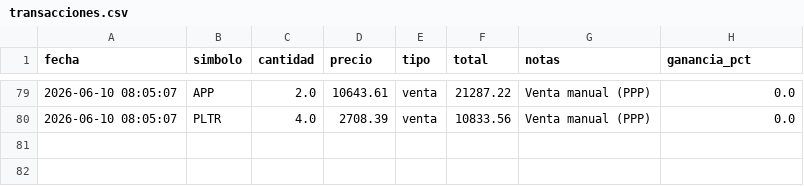
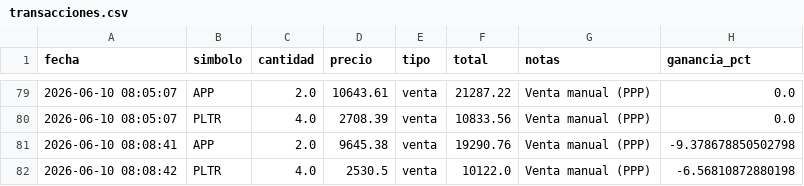
Before and after one commit to alopezuci-arch/trading-app-3.1, a CSV file: data/transacciones.csv, drawn as a sheet; only a part is shown, gaps mark what is left out.

Commit message:
[trading-app] sincronizar transacciones

```diff
--- a/data/transacciones.csv
+++ b/data/transacciones.csv
@@ -80 +80,3 @@ fecha,simbolo,cantidad,precio,tipo,total,notas,ganancia_pct
 2026-06-10 08:05:07,PLTR,4.0,2708.39,venta,10833.56,Venta manual (PPP),0.0
+2026-06-10 08:08:41,APP,2.0,9645.38,venta,19290.76,Venta manual (PPP),-9.378678850502798
+2026-06-10 08:08:42,PLTR,4.0,2530.5,venta,10122.0,Venta manual (PPP),-6.56810872880198
```
